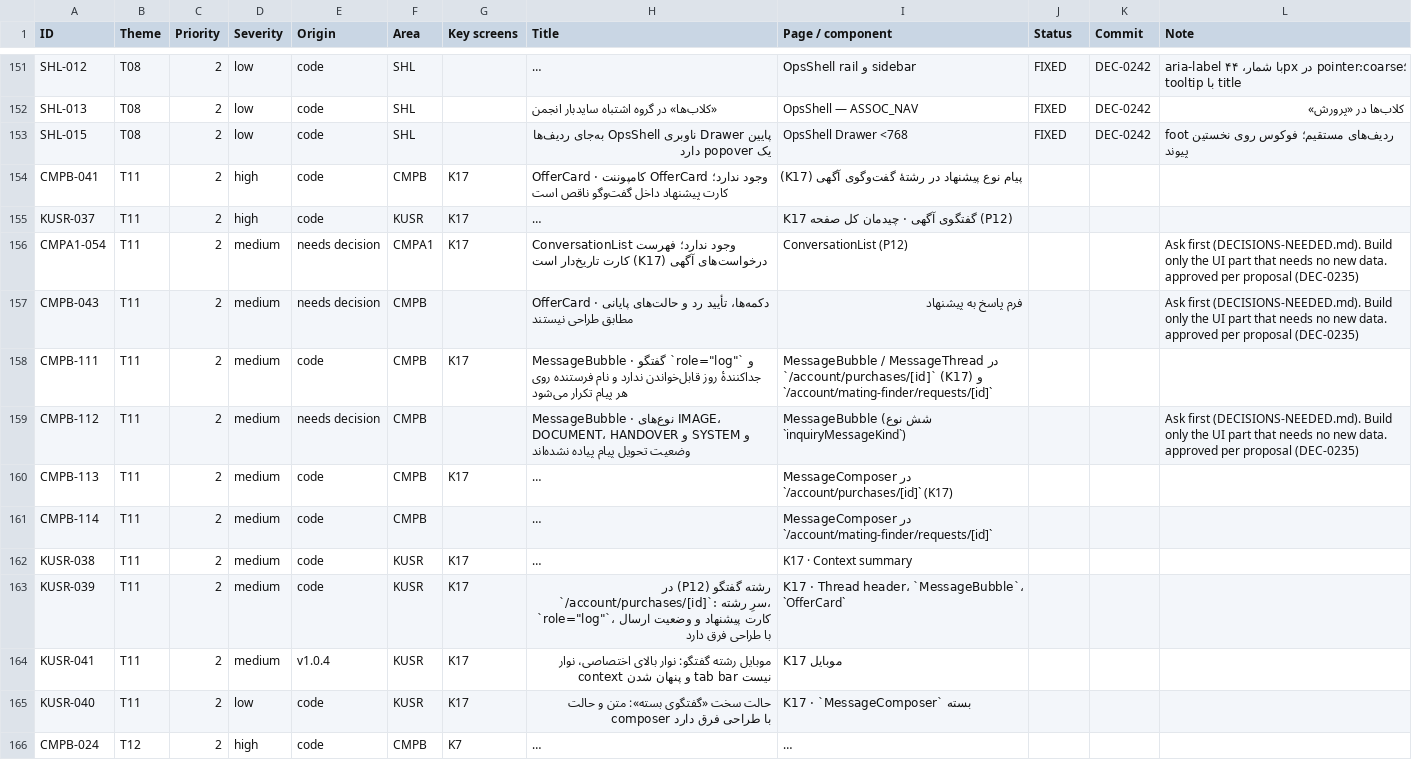
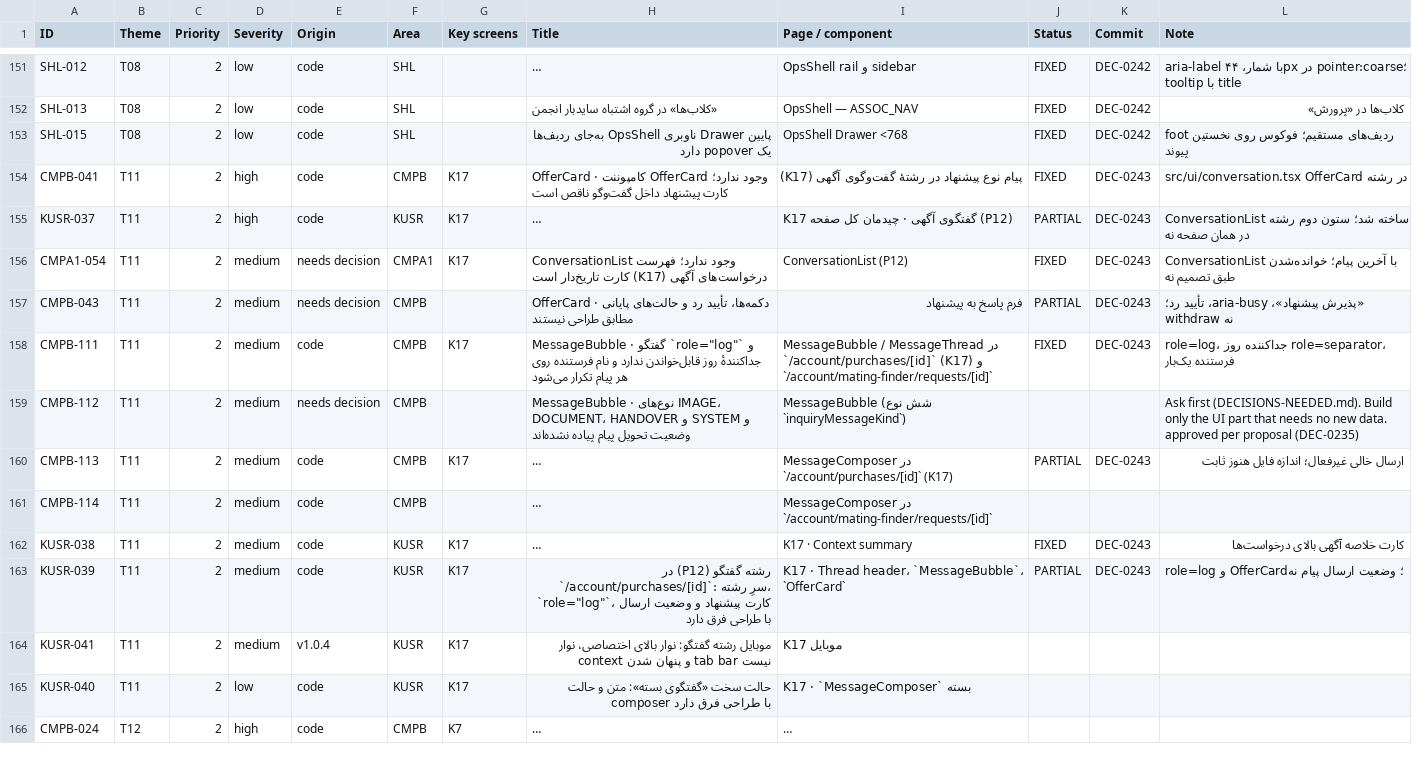
Before and after one commit to sina7843/Joonevar, a CSV file: docs/qa/design-system/fix-pack-1405-07-26/audit-tracker.csv, drawn as a sheet; only a part is shown, gaps mark what is left out; long unchanged cells end in …; the diff names each change by its address in the sheet, - before the commit and + after, or states it on an @@ line.

```diff
--- a/docs/qa/design-system/fix-pack-1405-07-26/audit-tracker.csv
+++ b/docs/qa/design-system/fix-pack-1405-07-26/audit-tracker.csv
-J154 (Status): (empty)
+J154 (Status): FIXED
-K154:K158 (Commit): (empty)
+K154:K158 (Commit): DEC-0243
-L154 (Note): (empty)
+L154 (Note): src/ui/conversation.tsx OfferCard در رشته
-J155 (Status): (empty)
+J155 (Status): PARTIAL
-L155 (Note): (empty)
+L155 (Note): ConversationList ساخته شد؛ ستون دوم رشته در همان صفحه نه
-J156 (Status): (empty)
+J156 (Status): FIXED
-L156 (Note): Ask first (DECISIONS-NEEDED.md). Build only the UI part that needs no new data. approved per proposal (DEC-0235)
+L156 (Note): ConversationList با آخرین پیام؛ خوانده‌شدن طبق تصمیم نه
-J157 (Status): (empty)
+J157 (Status): PARTIAL
-L157 (Note): Ask first (DECISIONS-NEEDED.md). Build only the UI part that needs no new data. approved per proposal (DEC-0235)
+L157 (Note): «پذیرش پیشنهاد»، aria-busy، تأیید رد؛ withdraw نه
-J158 (Status): (empty)
+J158 (Status): FIXED
-L158 (Note): (empty)
+L158 (Note): role=log، جداکننده روز role=separator، فرستنده یک‌بار
-J160 (Status): (empty)
+J160 (Status): PARTIAL
-K160 (Commit): (empty)
+K160 (Commit): DEC-0243
-L160 (Note): (empty)
+L160 (Note): ارسال خالی غیرفعال؛ اندازه فایل هنوز ثابت
-J162 (Status): (empty)
+J162 (Status): FIXED
-K162:K163 (Commit): (empty)
+K162:K163 (Commit): DEC-0243
-L162 (Note): (empty)
+L162 (Note): کارت خلاصه آگهی بالای درخواست‌ها
-J163 (Status): (empty)
+J163 (Status): PARTIAL
-L163 (Note): (empty)
+L163 (Note): role=log و OfferCard؛ وضعیت ارسال پیام نه
```
Also changed, not shown: 6 other files.
